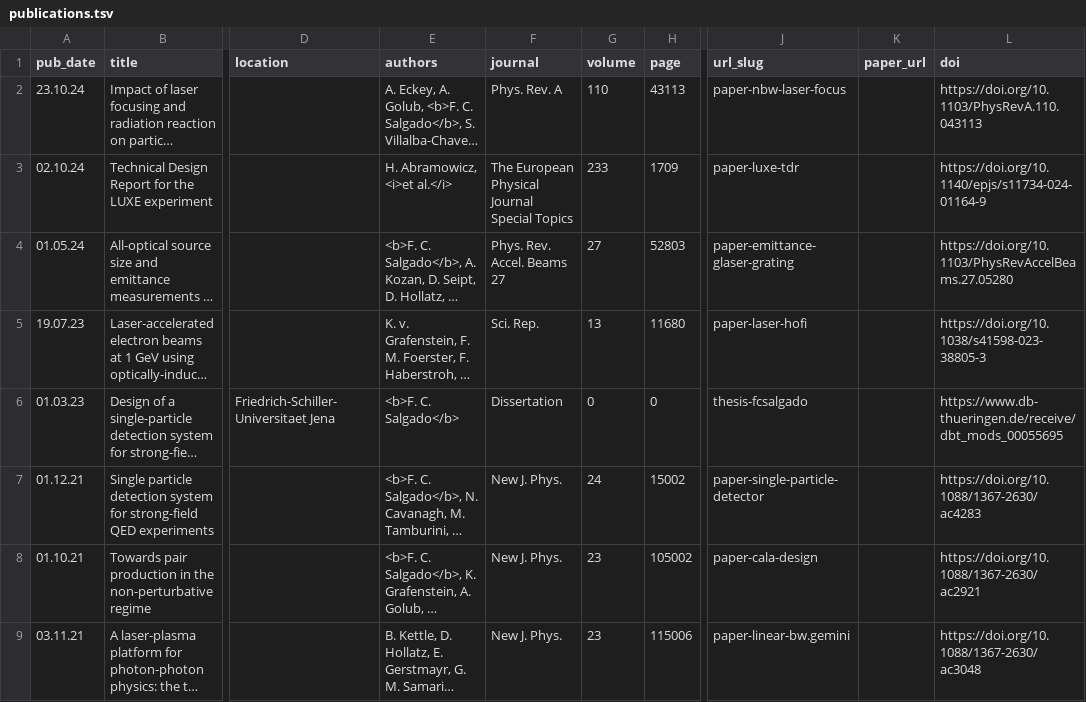
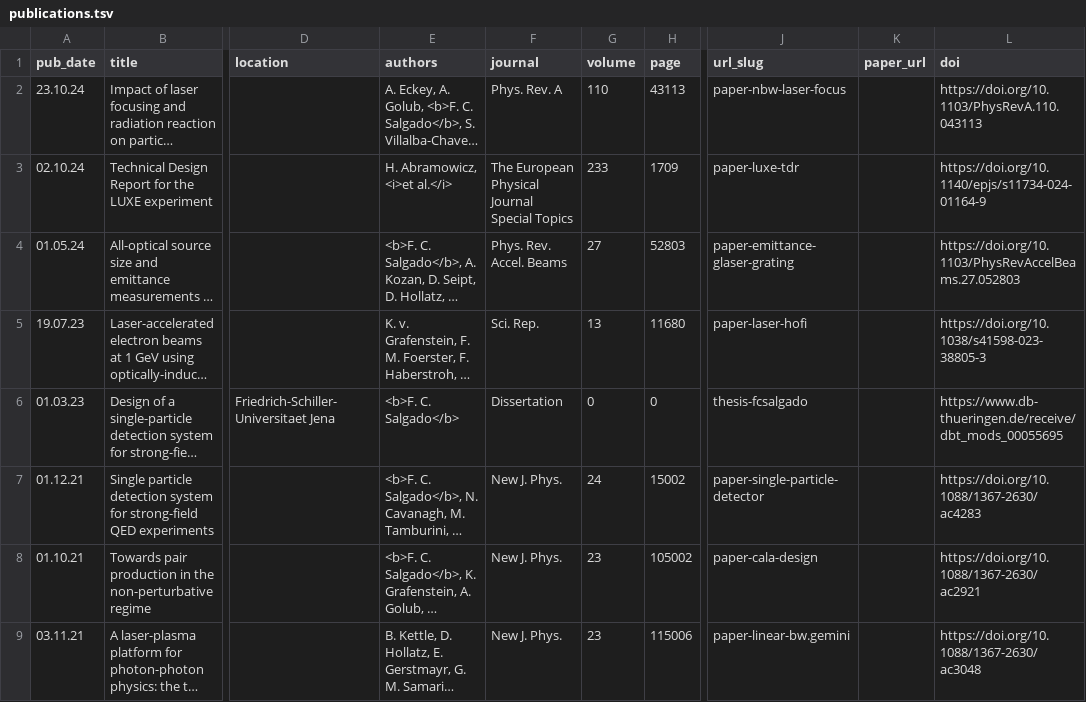
Before and after one commit to felipecsalgado/felipecsalgado.github.io, a TSV file: markdown_generator/publications.tsv, drawn as a sheet; only a part is shown, gaps mark what is left out; long unchanged cells end in …; the diff names each change by its address in the sheet, - before the commit and + after, or states it on an @@ line.

Commit message:
corrected doi link and journal of laser grating paper

```diff
--- a/markdown_generator/publications.tsv
+++ b/markdown_generator/publications.tsv
-F4 (journal): Phys. Rev. Accel. Beams 27
+F4 (journal): Phys. Rev. Accel. Beams
-L4 (doi): https://doi.org/10.1103/PhysRevAccelBeams.27.05280
+L4 (doi): https://doi.org/10.1103/PhysRevAccelBeams.27.052803
```
Also changed, not shown: 1 other file.
